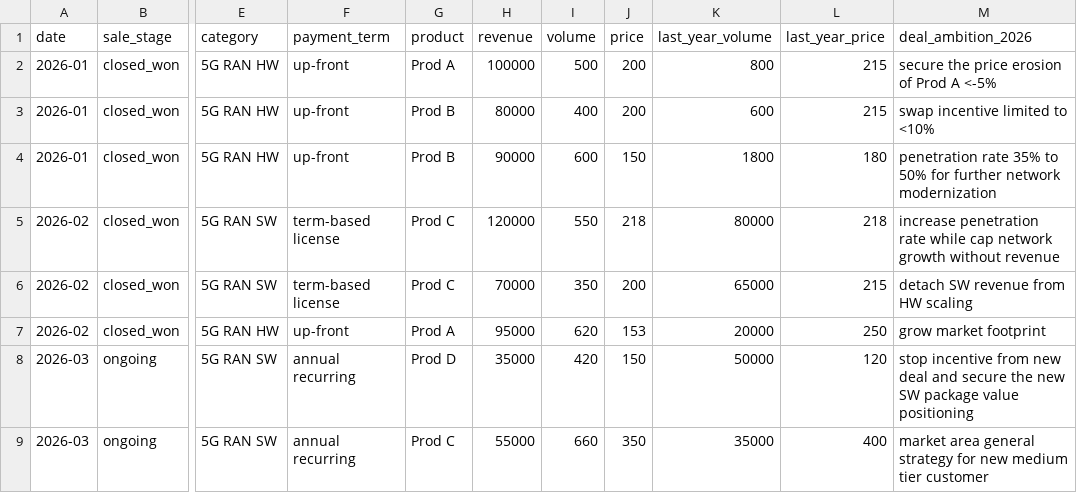
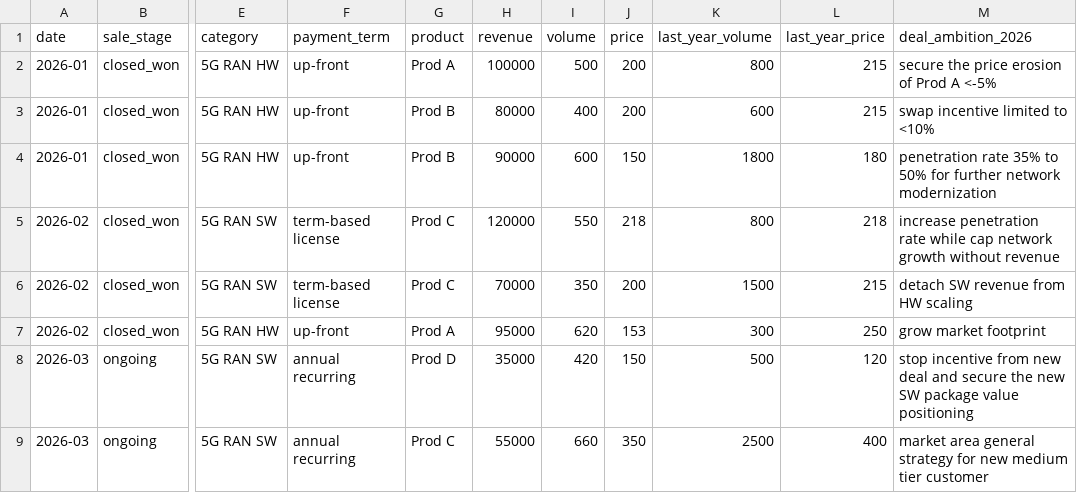
Before and after one commit to rebrookie/ai-commercial-decision-engine, a CSV file: data/sales_data.csv, drawn as a sheet; only a part is shown, gaps mark what is left out; the diff names each change by its address in the sheet, - before the commit and + after, or states it on an @@ line.

Commit message:
production ready version

```diff
--- a/data/sales_data.csv
+++ b/data/sales_data.csv
-K5 (last_year_volume): 80000
+K5 (last_year_volume): 800
-K6 (last_year_volume): 65000
+K6 (last_year_volume): 1500
-K7 (last_year_volume): 20000
+K7 (last_year_volume): 300
-K8 (last_year_volume): 50000
+K8 (last_year_volume): 500
-K9 (last_year_volume): 35000
+K9 (last_year_volume): 2500
```
